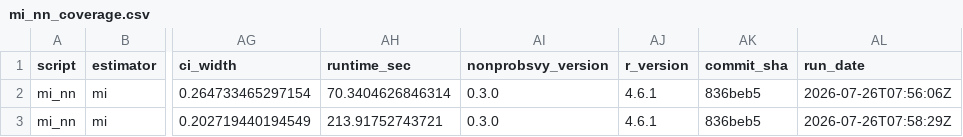
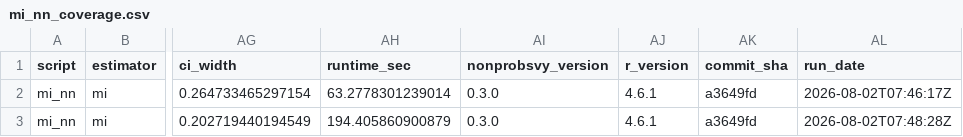
Before and after one commit to ncn-foreigners/nonprobsvy-coverage, a CSV file: results/mi/mi_nn_coverage.csv, drawn as a sheet; only a part is shown, gaps mark what is left out; the diff names each change by its address in the sheet, - before the commit and + after, or states it on an @@ line.

```diff
--- a/results/mi/mi_nn_coverage.csv
+++ b/results/mi/mi_nn_coverage.csv
-AH2 (runtime_sec): 70.3404626846314
+AH2 (runtime_sec): 63.2778301239014
-AK2:AK3 (commit_sha): 836beb5
+AK2:AK3 (commit_sha): a3649fd
-AL2 (run_date): 2026-07-26T07:56:06Z
+AL2 (run_date): 2026-08-02T07:46:17Z
-AH3 (runtime_sec): 213.91752743721
+AH3 (runtime_sec): 194.405860900879
-AL3 (run_date): 2026-07-26T07:58:29Z
+AL3 (run_date): 2026-08-02T07:48:28Z
```
Also changed, not shown: results/mi/mi_glm_coverage.csv, results/mi/mi_glm_metadata.csv, 5 other files.
